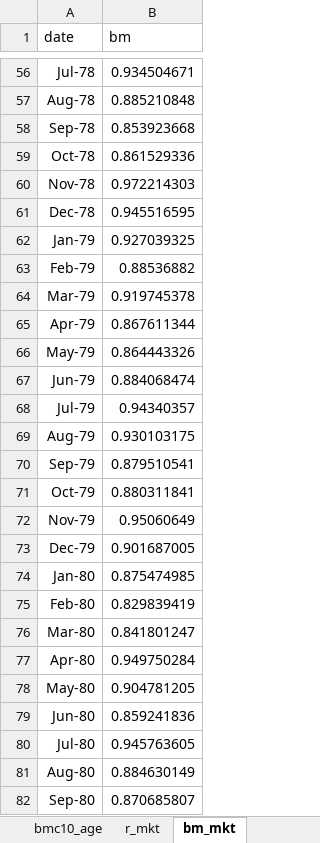
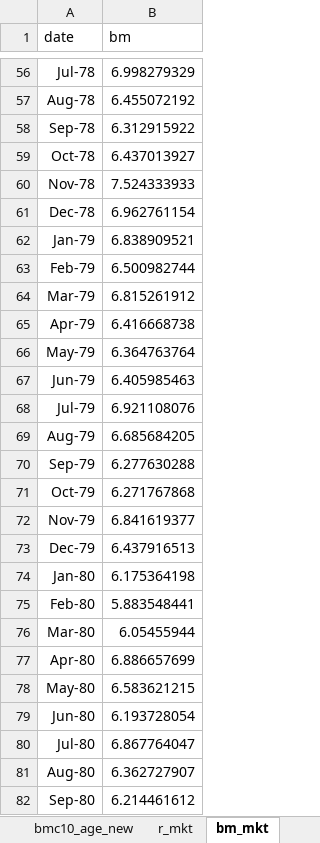
Before and after one commit to luclet/QAM-Factor-Timing, an Excel workbook: Data/market_calcs.xlsx, sheet bm_mkt, drawn as a sheet; only a part is shown, gaps mark what is left out; values as stored, in another font and other column widths than the file's, no borders; the diff covers the shown part only; the diff names each change by its address in the sheet, - before the commit and + after, or states it on an @@ line.

```diff
--- a/Data/market_calcs.xlsx (sheet bm_mkt)
+++ b/Data/market_calcs.xlsx (sheet bm_mkt)
+sheet tab: bmc10_age_new
-B56 (bm): 0.934504671
+B56 (bm): 6.998279329
-B57 (bm): 0.885210848
+B57 (bm): 6.455072192
-B58 (bm): 0.853923668
+B58 (bm): 6.312915922
-B59 (bm): 0.861529336
+B59 (bm): 6.437013927
-B60 (bm): 0.972214303
+B60 (bm): 7.524333933
-B61 (bm): 0.945516595
+B61 (bm): 6.962761154
-B62 (bm): 0.927039325
+B62 (bm): 6.838909521
-B63 (bm): 0.88536882
+B63 (bm): 6.500982744
-B64 (bm): 0.919745378
+B64 (bm): 6.815261912
-B65 (bm): 0.867611344
+B65 (bm): 6.416668738
-B66 (bm): 0.864443326
+B66 (bm): 6.364763764
-B67 (bm): 0.884068474
+B67 (bm): 6.405985463
-B68 (bm): 0.94340357
+B68 (bm): 6.921108076
-B69 (bm): 0.930103175
+B69 (bm): 6.685684205
-B70 (bm): 0.879510541
+B70 (bm): 6.277630288
-B71 (bm): 0.880311841
+B71 (bm): 6.271767868
-B72 (bm): 0.95060649
+B72 (bm): 6.841619377
-B73 (bm): 0.901687005
+B73 (bm): 6.437916513
-B74 (bm): 0.875474985
+B74 (bm): 6.175364198
-B75 (bm): 0.829839419
+B75 (bm): 5.883548441
-B76 (bm): 0.841801247
+B76 (bm): 6.05455944
-B77 (bm): 0.949750284
+B77 (bm): 6.886657699
-B78 (bm): 0.904781205
+B78 (bm): 6.583621215
-B79 (bm): 0.859241836
+B79 (bm): 6.193728054
-B80 (bm): 0.945763605
+B80 (bm): 6.867764047
-B81 (bm): 0.884630149
+B81 (bm): 6.362727907
-B82 (bm): 0.870685807
+B82 (bm): 6.214461612
```
Also changed, not shown: 525 edited cells elsewhere in this sheet, sheet bmc10_age, 4 other files.
